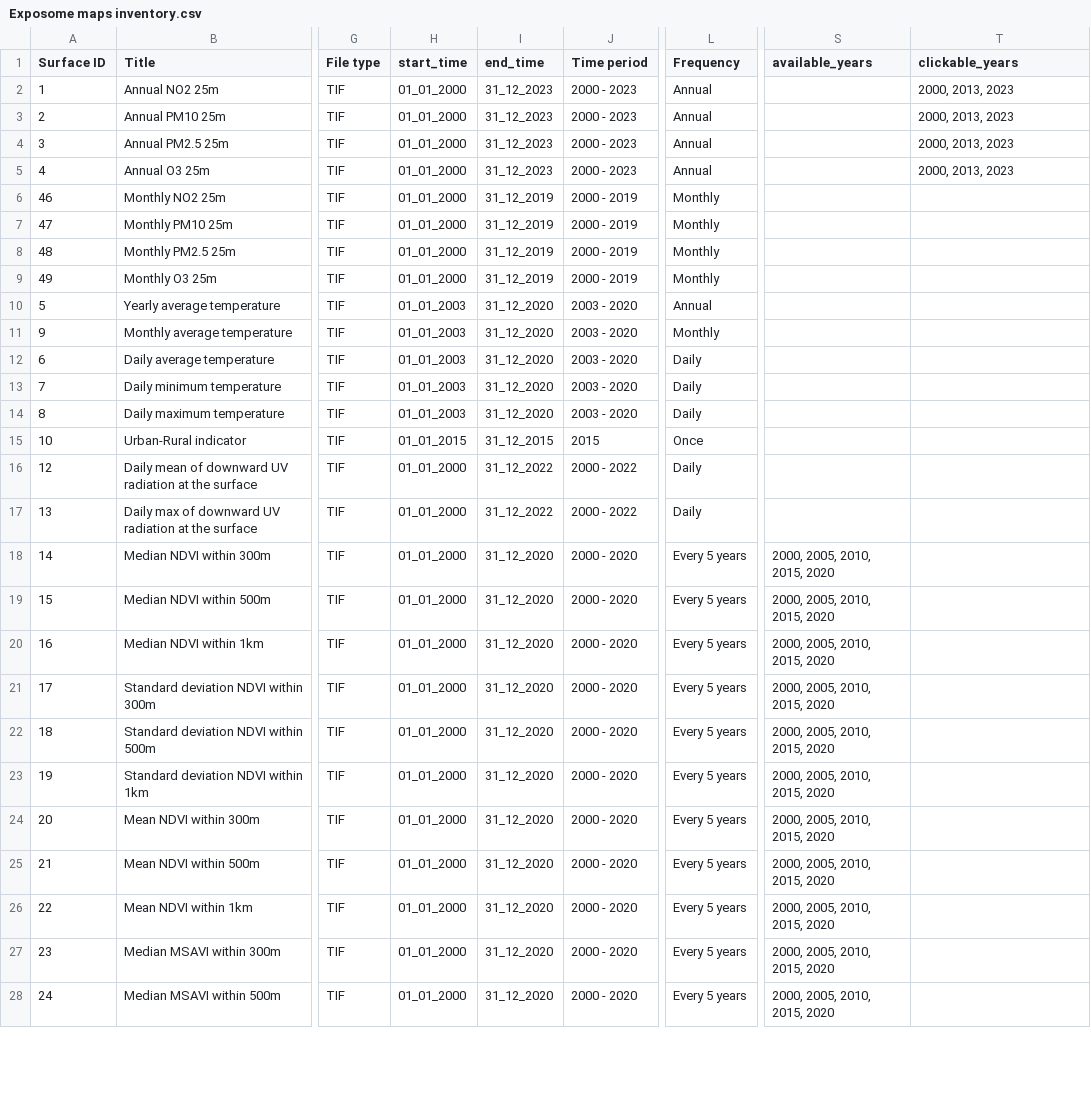
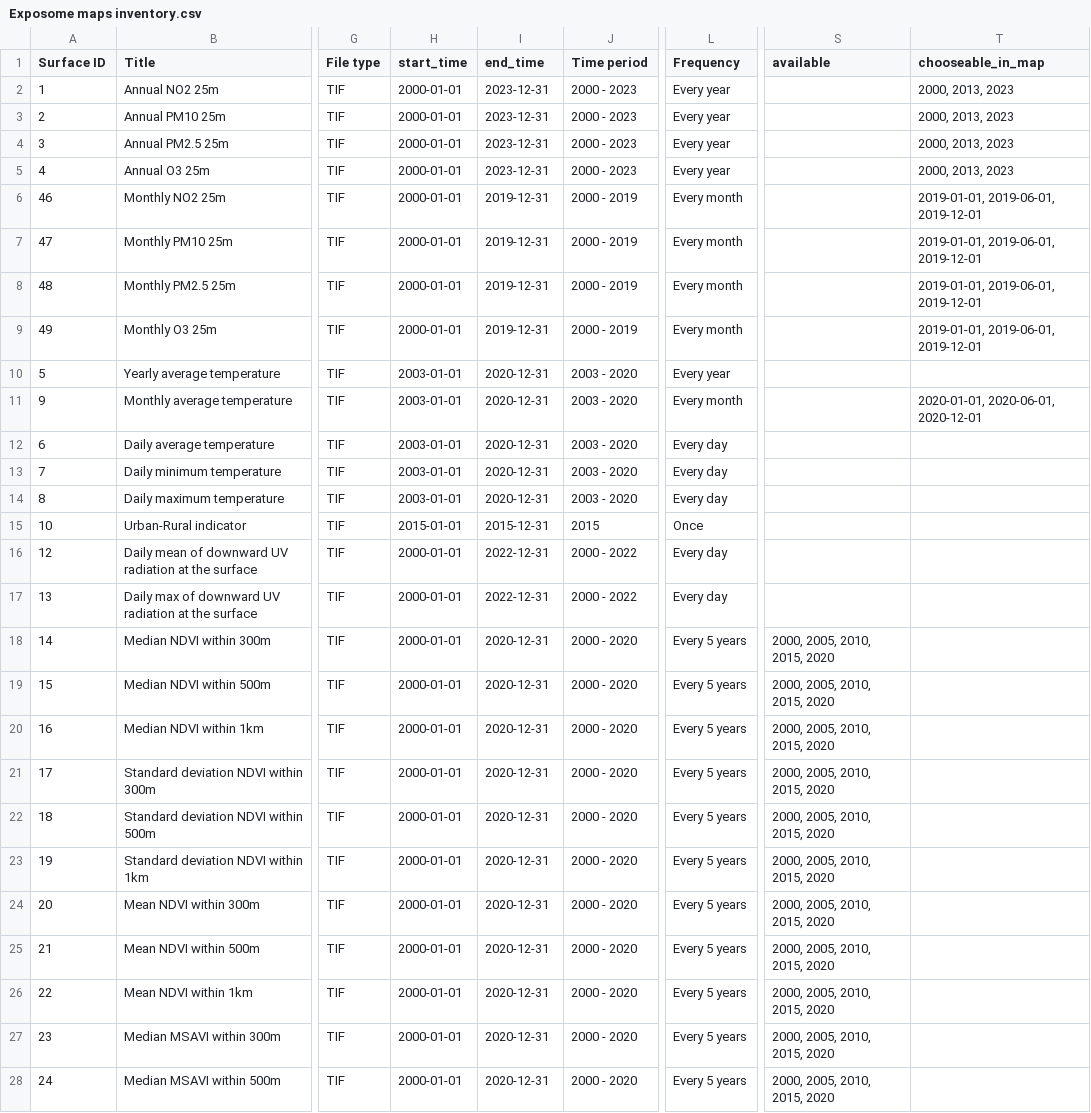
Before and after one commit to UtrechtUniversity/Exposome-Map-Documents, a CSV file: Exposome_maps_inventory/Exposome maps inventory.csv, drawn as a sheet; only a part is shown, gaps mark what is left out; the diff covers the shown part only; the diff names each change by its address in the sheet, - before the commit and + after, or states it on an @@ line.

Commit message:
Update variables table

```diff
--- a/Exposome_maps_inventory/Exposome maps inventory.csv
+++ b/Exposome_maps_inventory/Exposome maps inventory.csv
-S1: available_years
+S1: available
-T1: clickable_years
+T1: chooseable_in_map
-H2:H9 (start_time): 01_01_2000
+H2:H9 (start_time): 2000-01-01
-I2:I5 (end_time): 31_12_2023
+I2:I5 (end_time): 2023-12-31
-L2:L5 (Frequency): Annual
+L2:L5 (Frequency): Every year
-I6:I9 (end_time): 31_12_2019
+I6:I9 (end_time): 2019-12-31
-L6:L9 (Frequency): Monthly
+L6:L9 (Frequency): Every month
-T6:T9 (chooseable_in_map): (empty)
+T6:T9 (chooseable_in_map): 2019-01-01, 2019-06-01, 2019-12-01
-H10:H14 (start_time): 01_01_2003
+H10:H14 (start_time): 2003-01-01
-I10:I14 (end_time): 31_12_2020
+I10:I14 (end_time): 2020-12-31
-L10 (Frequency): Annual
+L10 (Frequency): Every year
-L11 (Frequency): Monthly
+L11 (Frequency): Every month
-T11 (chooseable_in_map): (empty)
+T11 (chooseable_in_map): 2020-01-01, 2020-06-01, 2020-12-01
-L12:L14 (Frequency): Daily
+L12:L14 (Frequency): Every day
-H15 (start_time): 01_01_2015
+H15 (start_time): 2015-01-01
-I15 (end_time): 31_12_2015
+I15 (end_time): 2015-12-31
-H16:H28 (start_time): 01_01_2000
+H16:H28 (start_time): 2000-01-01
-I16:I17 (end_time): 31_12_2022
+I16:I17 (end_time): 2022-12-31
-L16:L17 (Frequency): Daily
+L16:L17 (Frequency): Every day
-I18:I28 (end_time): 31_12_2020
+I18:I28 (end_time): 2020-12-31
```
Also changed, not shown: 42 edited cells elsewhere in this file.
